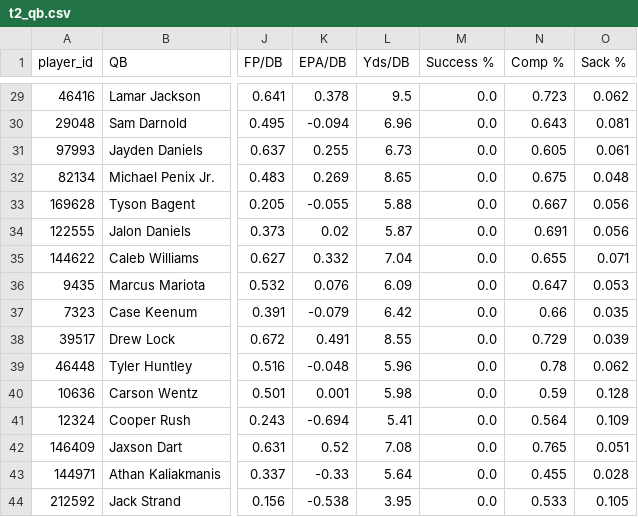
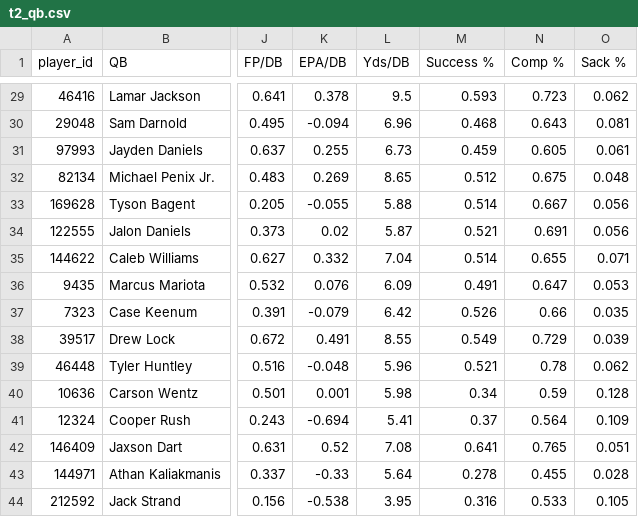
Before and after one commit to dhanani1/dwain-coverage-data, a CSV file: t2_qb.csv, drawn as a sheet; only a part is shown, gaps mark what is left out; the diff covers the shown part only; the diff names each change by its address in the sheet, - before the commit and + after, or states it on an @@ line.

```diff
--- a/t2_qb.csv
+++ b/t2_qb.csv
-M29 (Success %): 0.0
+M29 (Success %): 0.593
-M30 (Success %): 0.0
+M30 (Success %): 0.468
-M31 (Success %): 0.0
+M31 (Success %): 0.459
-M32 (Success %): 0.0
+M32 (Success %): 0.512
-M33 (Success %): 0.0
+M33 (Success %): 0.514
-M34 (Success %): 0.0
+M34 (Success %): 0.521
-M35 (Success %): 0.0
+M35 (Success %): 0.514
-M36 (Success %): 0.0
+M36 (Success %): 0.491
-M37 (Success %): 0.0
+M37 (Success %): 0.526
-M38 (Success %): 0.0
+M38 (Success %): 0.549
-M39 (Success %): 0.0
+M39 (Success %): 0.521
-M40 (Success %): 0.0
+M40 (Success %): 0.34
-M41 (Success %): 0.0
+M41 (Success %): 0.37
-M42 (Success %): 0.0
+M42 (Success %): 0.641
-M43 (Success %): 0.0
+M43 (Success %): 0.278
-M44 (Success %): 0.0
+M44 (Success %): 0.316
```
Also changed, not shown: 27 edited cells elsewhere in this file, 1 other file.
